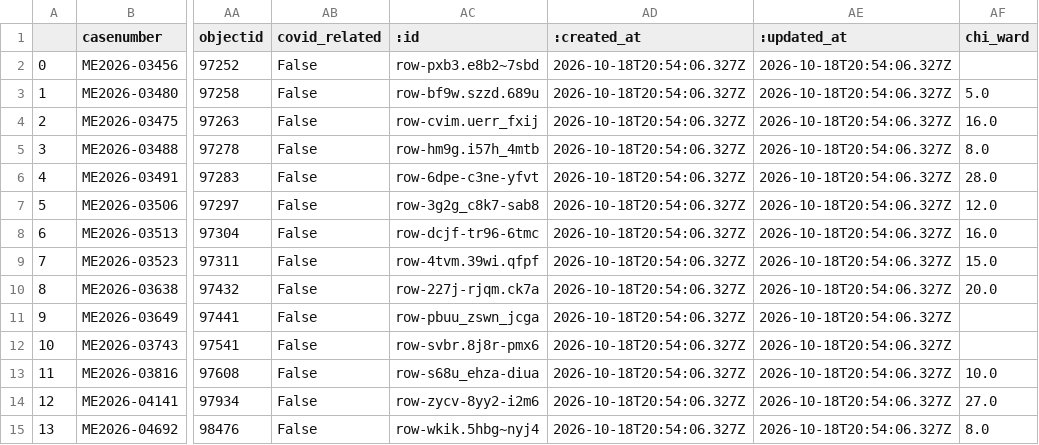
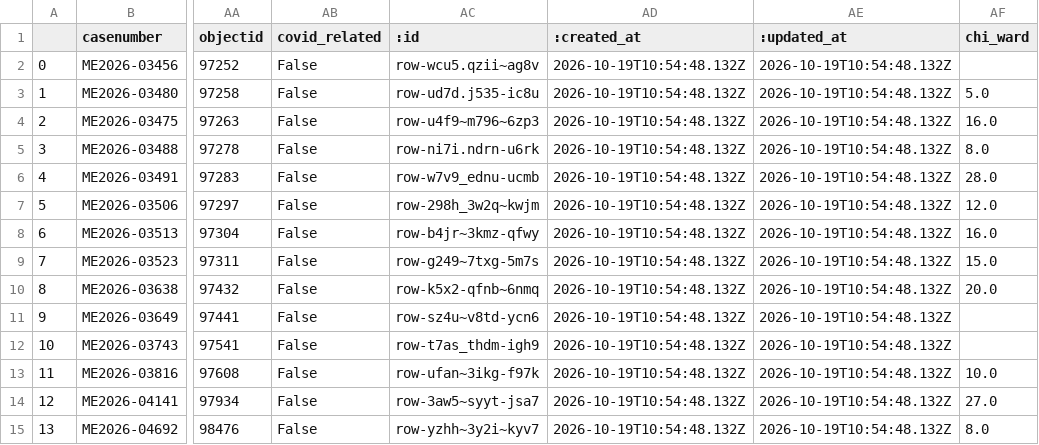
Before and after one commit to cam-rodriguez/cpm_heatbot, a CSV file: data/archive/lastversion.csv, drawn as a sheet; only a part is shown, gaps mark what is left out; the diff names each change by its address in the sheet, - before the commit and + after, or states it on an @@ line.

```diff
--- a/data/archive/lastversion.csv
+++ b/data/archive/lastversion.csv
-AC2 (:id): row-pxb3.e8b2~7sbd
+AC2 (:id): row-wcu5.qzii~ag8v
-AD2:AD15 (:created_at): 2026-10-18T20:54:06.327Z
+AD2:AD15 (:created_at): 2026-10-19T10:54:48.132Z
-AE2:AE15 (:updated_at): 2026-10-18T20:54:06.327Z
+AE2:AE15 (:updated_at): 2026-10-19T10:54:48.132Z
-AC3 (:id): row-bf9w.szzd.689u
+AC3 (:id): row-ud7d.j535-ic8u
-AC4 (:id): row-cvim.uerr_fxij
+AC4 (:id): row-u4f9~m796~6zp3
-AC5 (:id): row-hm9g.i57h_4mtb
+AC5 (:id): row-ni7i.ndrn-u6rk
-AC6 (:id): row-6dpe-c3ne-yfvt
+AC6 (:id): row-w7v9_ednu-ucmb
-AC7 (:id): row-3g2g_c8k7-sab8
+AC7 (:id): row-298h_3w2q~kwjm
-AC8 (:id): row-dcjf-tr96-6tmc
+AC8 (:id): row-b4jr~3kmz-qfwy
-AC9 (:id): row-4tvm.39wi.qfpf
+AC9 (:id): row-g249~7txg-5m7s
-AC10 (:id): row-227j-rjqm.ck7a
+AC10 (:id): row-k5x2-qfnb~6nmq
-AC11 (:id): row-pbuu_zswn_jcga
+AC11 (:id): row-sz4u~v8td-ycn6
-AC12 (:id): row-svbr.8j8r-pmx6
+AC12 (:id): row-t7as_thdm-igh9
-AC13 (:id): row-s68u_ehza-diua
+AC13 (:id): row-ufan~3ikg-f97k
-AC14 (:id): row-zycv-8yy2-i2m6
+AC14 (:id): row-3aw5~syyt-jsa7
-AC15 (:id): row-wkik.5hbg~nyj4
+AC15 (:id): row-yzhh~3y2i~kyv7
```
Also changed, not shown: data/all_heatdeaths.csv, data/archive/today_heatdeaths_2026-10-19.csv.
